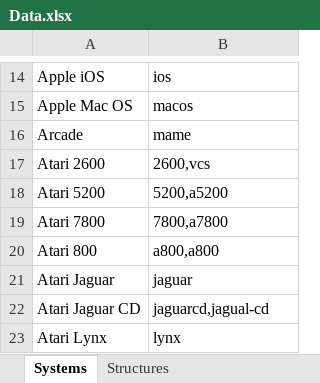
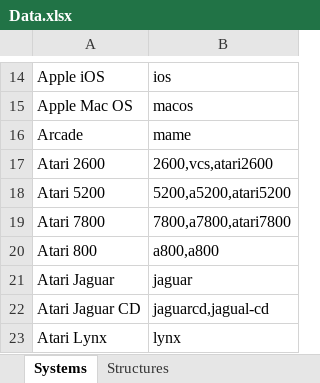
Before and after one commit to KertDawg/rom-folderer, an Excel workbook: data/Data.xlsx, sheet Systems, drawn as a sheet; only a part is shown, gaps mark what is left out; values as stored, in another font and other column widths than the file's, no borders; table styles not drawn; the diff names each change by its address in the sheet, - before the commit and + after, or states it on an @@ line.

Commit message:
Added Atari VCS keyword

```diff
--- a/data/Data.xlsx (sheet Systems)
+++ b/data/Data.xlsx (sheet Systems)
-B17: 2600,vcs
+B17: 2600,vcs,atari2600
-B18: 5200,a5200
+B18: 5200,a5200,atari5200
-B19: 7800,a7800
+B19: 7800,a7800,atari7800
```
Also changed, not shown: 1 other file.
